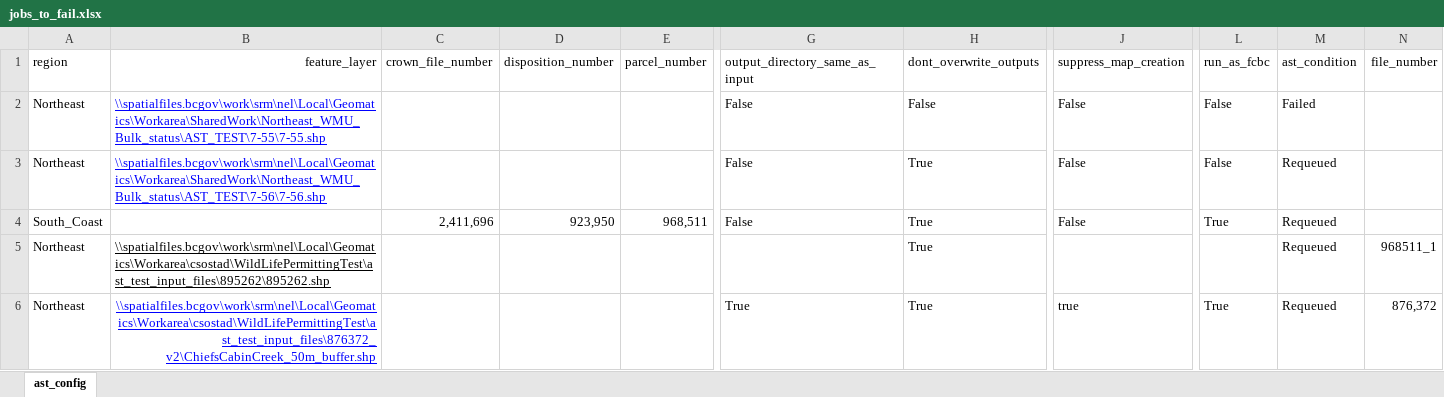
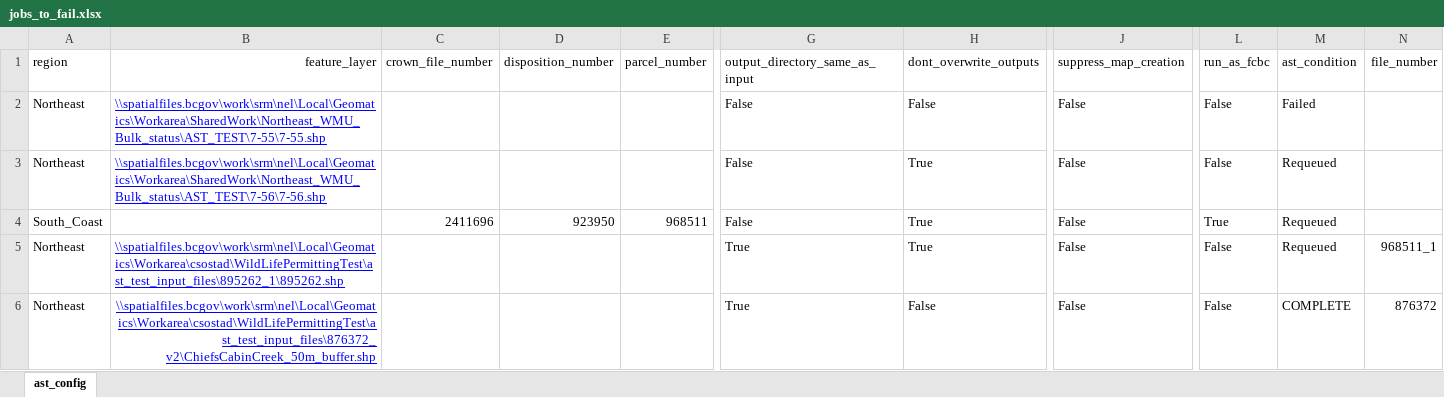
Before and after one commit to bcgov/gss_authorizations, an Excel workbook: autoast/jobs_to_fail.xlsx, sheet ast_config, drawn as a sheet; only a part is shown, gaps mark what is left out; values as stored, in another font and other column widths than the file's, no borders; table styles not drawn; removed rows and columns are numbered as before the commit, all else as after; rows hold the shown columns only; the diff names each change by its address in the sheet, - before the commit and + after, or states it on an @@ line.

Commit message:
Still working on Proper handling of failed, complete and requeued

```diff
--- a/autoast/jobs_to_fail.xlsx (sheet ast_config)
+++ b/autoast/jobs_to_fail.xlsx (sheet ast_config)
-C4 (crown_file_number): 2,411,696
+C4 (crown_file_number): 2411696
-D4 (disposition_number): 923,950
+D4 (disposition_number): 923950
-E4 (parcel_number): 968,511
+E4 (parcel_number): 968511
-row 5: Northeast | \\spatialfiles.bcgov\work\srm\nel\Local\Geomatics\Workarea\csostad\WildLifePermittingTest\ast_test_input_files\895262\895262.shp |  |  |  |  | True |  |  | Requeued | 968511_1
+row 5: Northeast | \\spatialfiles.bcgov\work\srm\nel\Local\Geomatics\Workarea\csostad\WildLifePermittingTest\ast_test_input_files\895262_1\895262.shp |  |  |  | True | True | False | False | Requeued | 968511_1
-H6 (dont_overwrite_outputs): True
+H6 (dont_overwrite_outputs): False
-J6 (suppress_map_creation): true
+J6 (suppress_map_creation): False
-L6 (run_as_fcbc): True
+L6 (run_as_fcbc): False
-M6 (ast_condition): Requeued
+M6 (ast_condition): COMPLETE
-N6 (file_number): 876,372
+N6 (file_number): 876372
```
Also changed, not shown: 1 other file.
